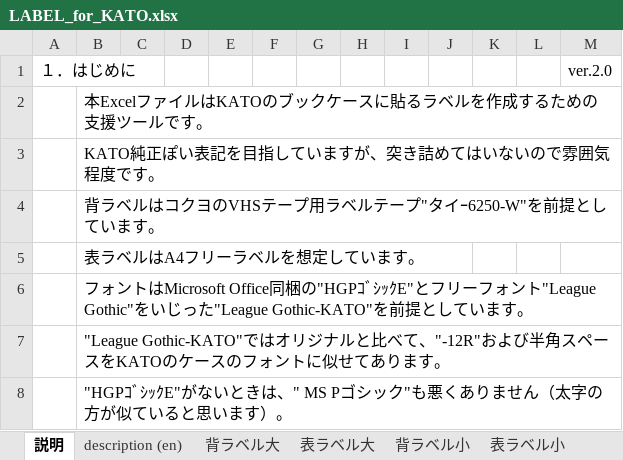
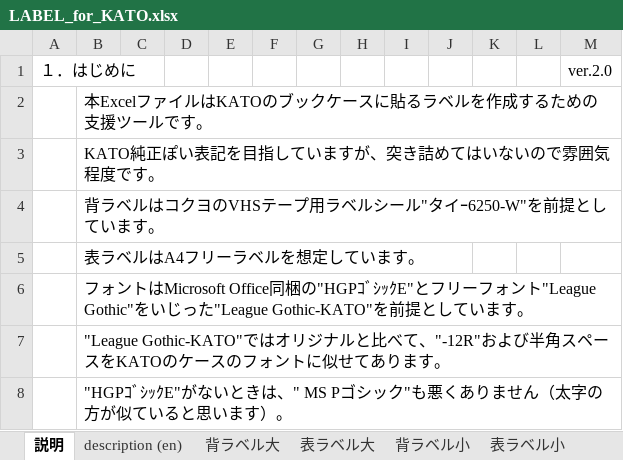
Before and after one commit to R34-GTt/KATO-LABEL, an Excel workbook: LABEL_for_KATO.xlsx, sheet 説明, drawn as a sheet; only a part is shown; values as stored, in another font and other column widths than the file's, no borders; the diff names each change by its address in the sheet, - before the commit and + after, or states it on an @@ line.

Commit message:
Add files via upload

```diff
--- a/LABEL_for_KATO.xlsx (sheet 説明)
+++ b/LABEL_for_KATO.xlsx (sheet 説明)
-B4: 背ラベルはコクヨのVHSテープ用ラベルテープ"タイｰ6250-W"を前提としています。
+B4: 背ラベルはコクヨのVHSテープ用ラベルシール"タイｰ6250-W"を前提としています。
```
